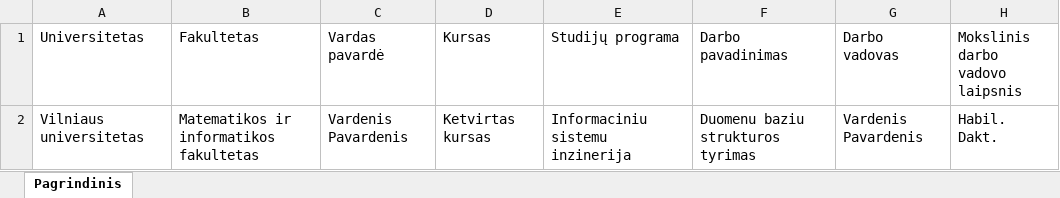
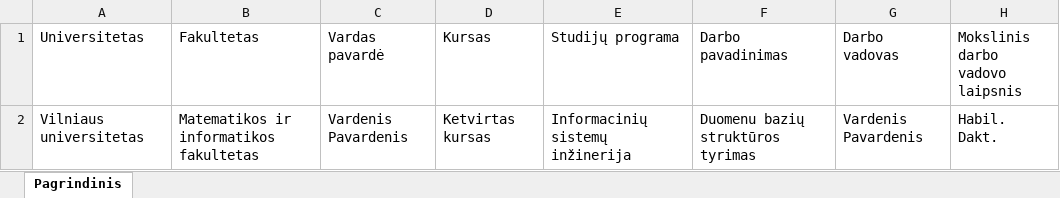
Before and after one commit to Ech0ke/vpr, an Excel workbook: Duomenys.xlsx, sheet Pagrindinis, drawn as a sheet; values as stored, in another font and other column widths than the file's, no borders; the diff names each change by its address in the sheet, - before the commit and + after, or states it on an @@ line.

```diff
--- a/Duomenys.xlsx (sheet Pagrindinis)
+++ b/Duomenys.xlsx (sheet Pagrindinis)
-E2 (Studijų programa): Informaciniu sistemu inzinerija
+E2 (Studijų programa): Informacinių sistemų inžinerija
-F2 (Darbo pavadinimas): Duomenu baziu strukturos tyrimas
+F2 (Darbo pavadinimas): Duomenu bazių struktūros tyrimas
```
Also changed, not shown: 10 other files.
